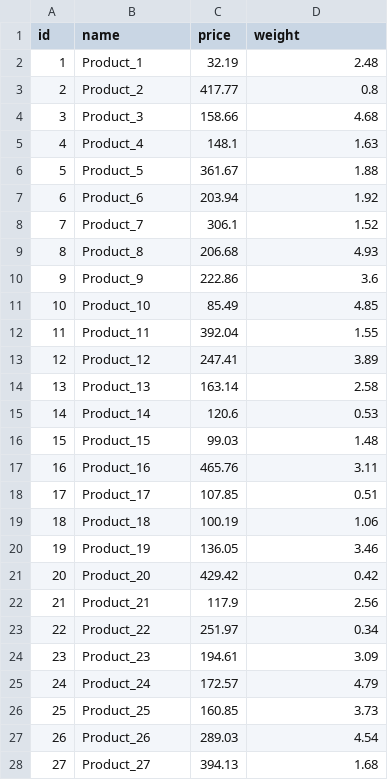
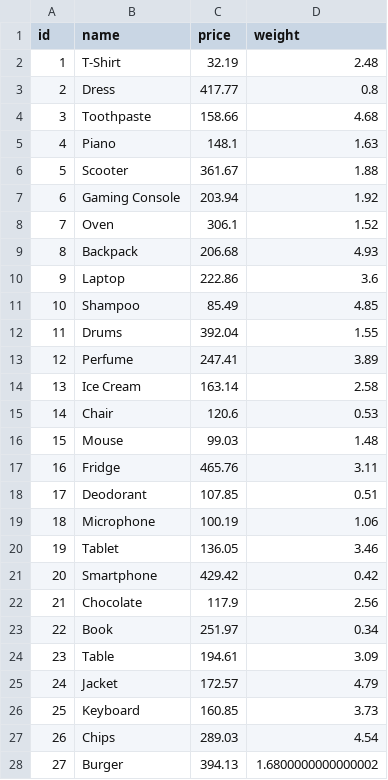
Before and after one commit to Cannabis-Yoyo/shopify-chatbot, a CSV file: data/products.csv, drawn as a sheet; only a part is shown; the diff covers the shown part only.

```diff
--- a/data/products.csv
+++ b/data/products.csv
@@ -1,28 +1,28 @@
 id,name,price,weight
-1,Product_1,32.19,2.48
-2,Product_2,417.77,0.8
-3,Product_3,158.66,4.68
-4,Product_4,148.1,1.63
-5,Product_5,361.67,1.88
-6,Product_6,203.94,1.92
-7,Product_7,306.1,1.52
-8,Product_8,206.68,4.93
-9,Product_9,222.86,3.6
-10,Product_10,85.49,4.85
-11,Product_11,392.04,1.55
-12,Product_12,247.41,3.89
-13,Product_13,163.14,2.58
-14,Product_14,120.6,0.53
-15,Product_15,99.03,1.48
-16,Product_16,465.76,3.11
-17,Product_17,107.85,0.51
-18,Product_18,100.19,1.06
-19,Product_19,136.05,3.46
-20,Product_20,429.42,0.42
-21,Product_21,117.9,2.56
-22,Product_22,251.97,0.34
-23,Product_23,194.61,3.09
-24,Product_24,172.57,4.79
-25,Product_25,160.85,3.73
-26,Product_26,289.03,4.54
-27,Product_27,394.13,1.68
+1,T-Shirt,32.19,2.48
+2,Dress,417.77,0.8
+3,Toothpaste,158.66,4.68
+4,Piano,148.1,1.63
+5,Scooter,361.67,1.88
+6,Gaming Console,203.94,1.92
+7,Oven,306.1,1.52
+8,Backpack,206.68,4.93
+9,Laptop,222.86,3.6
+10,Shampoo,85.49,4.85
+11,Drums,392.04,1.55
+12,Perfume,247.41,3.89
+13,Ice Cream,163.14,2.58
+14,Chair,120.6,0.53
+15,Mouse,99.03,1.48
+16,Fridge,465.76,3.11
+17,Deodorant,107.85,0.51
+18,Microphone,100.19,1.06
+19,Tablet,136.05,3.46
+20,Smartphone,429.42,0.42
+21,Chocolate,117.9,2.56
+22,Book,251.97,0.34
+23,Table,194.61,3.09
+24,Jacket,172.57,4.79
+25,Keyboard,160.85,3.73
+26,Chips,289.03,4.54
+27,Burger,394.13,1.6800000000000002
```
Also changed, not shown: 23 edited cells elsewhere in this file, data/customers.csv.
